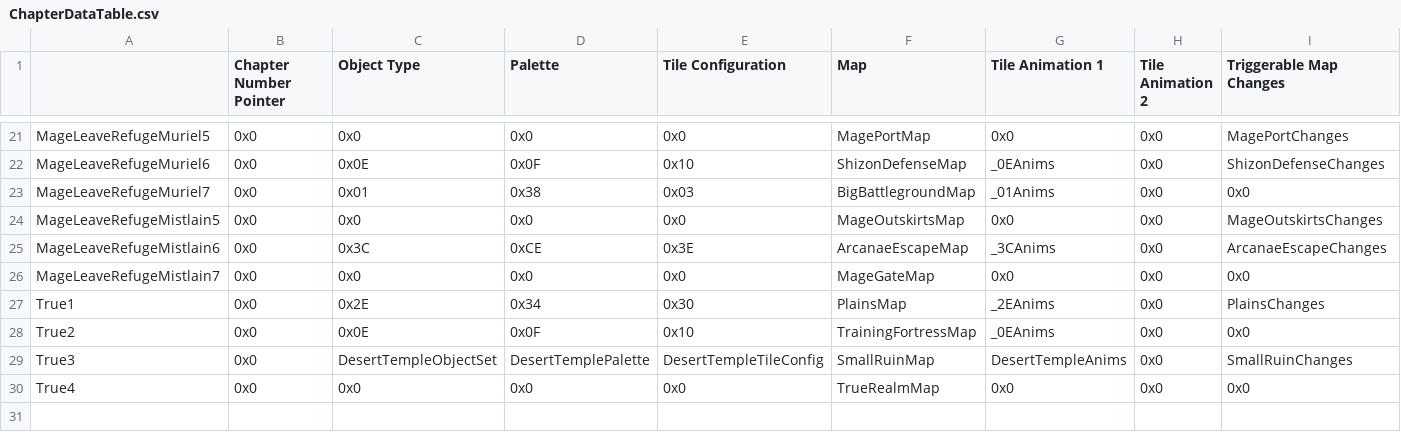
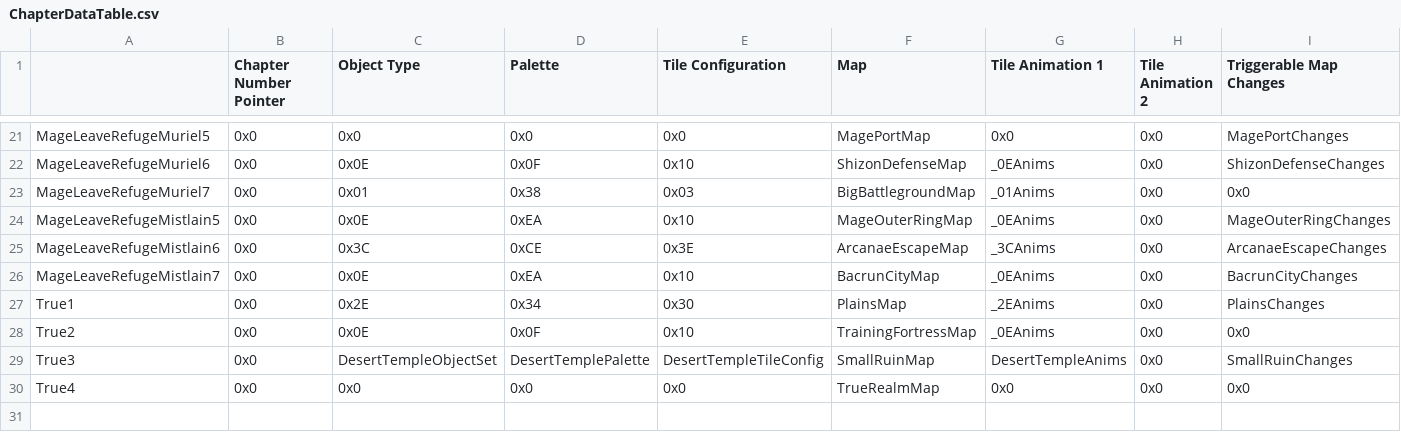
Before and after one commit to ChanceyPantsy/Legends-of-Avenir, a CSV file: CSV/Tables/ChapterData/ChapterDataTable.csv, drawn as a sheet; only a part is shown, gaps mark what is left out; the diff names each change by its address in the sheet, - before the commit and + after, or states it on an @@ line.

```diff
--- a/CSV/Tables/ChapterData/ChapterDataTable.csv
+++ b/CSV/Tables/ChapterData/ChapterDataTable.csv
-C24 (Object Type): 0x0
+C24 (Object Type): 0x0E
-D24 (Palette): 0x0
+D24 (Palette): 0xEA
-E24 (Tile Configuration): 0x0
+E24 (Tile Configuration): 0x10
-F24 (Map): MageOutskirtsMap
+F24 (Map): MageOuterRingMap
-G24 (Tile Animation 1): 0x0
+G24 (Tile Animation 1): _0EAnims
-I24 (Triggerable Map Changes): MageOutskirtsChanges
+I24 (Triggerable Map Changes): MageOuterRingChanges
-C26 (Object Type): 0x0
+C26 (Object Type): 0x0E
-D26 (Palette): 0x0
+D26 (Palette): 0xEA
-E26 (Tile Configuration): 0x0
+E26 (Tile Configuration): 0x10
-F26 (Map): MageGateMap
+F26 (Map): BacrunCityMap
-G26 (Tile Animation 1): 0x0
+G26 (Tile Animation 1): _0EAnims
-I26 (Triggerable Map Changes): 0x0
+I26 (Triggerable Map Changes): BacrunCityChanges
```
Also changed, not shown: 10 other files.
